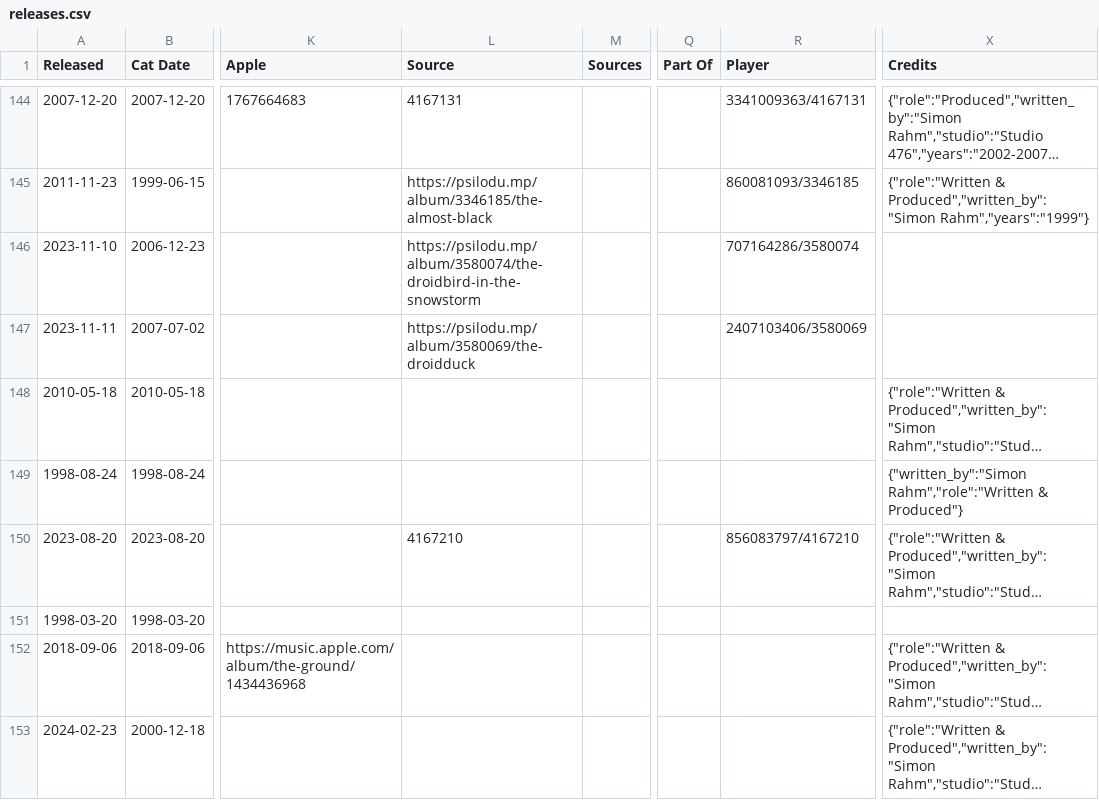
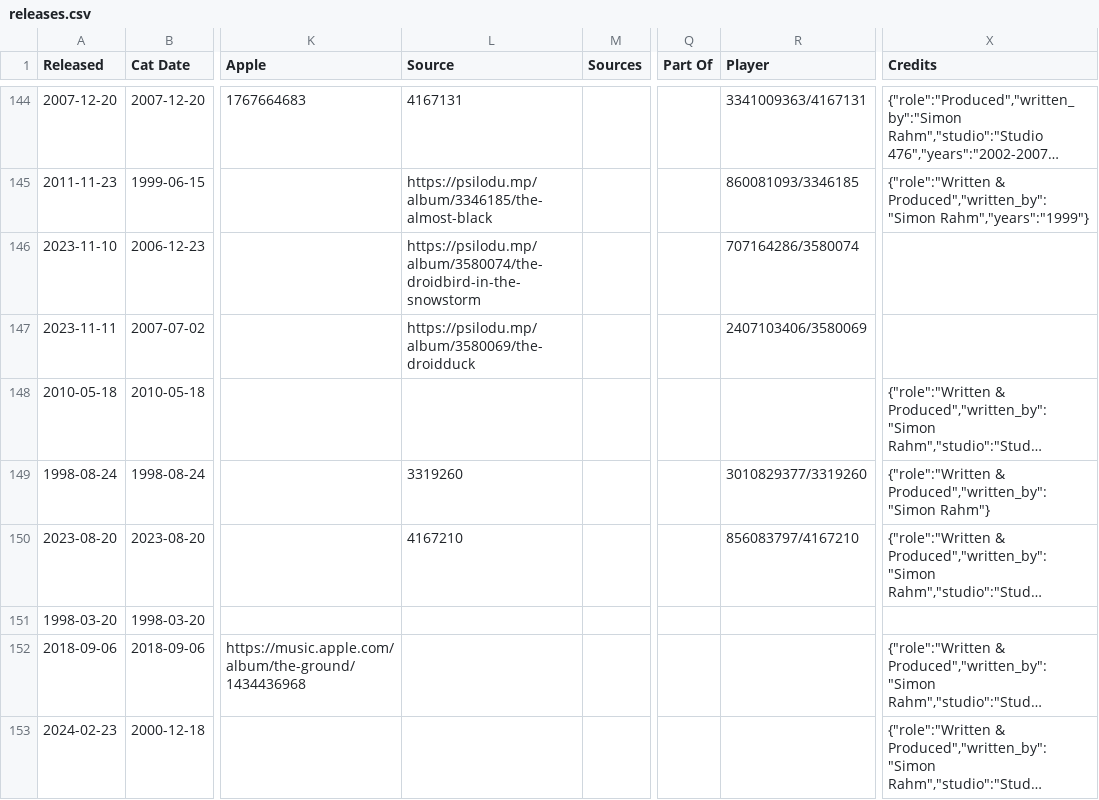
Before and after one commit to psilodump/website-data, a CSV file: releases.csv, drawn as a sheet; only a part is shown, gaps mark what is left out; long unchanged cells end in …; the diff names each change by its address in the sheet, - before the commit and + after, or states it on an @@ line.

Commit message:
Sync catalogue CSVs from NAS admin

```diff
--- a/releases.csv
+++ b/releases.csv
-L149 (Source): (empty)
+L149 (Source): 3319260
-R149 (Player): (empty)
+R149 (Player): 3010829377/3319260
-X149 (Credits): {"written_by":"Simon Rahm","role":"Written & Produced"}
+X149 (Credits): {"role":"Written & Produced","written_by":"Simon Rahm"}
```
